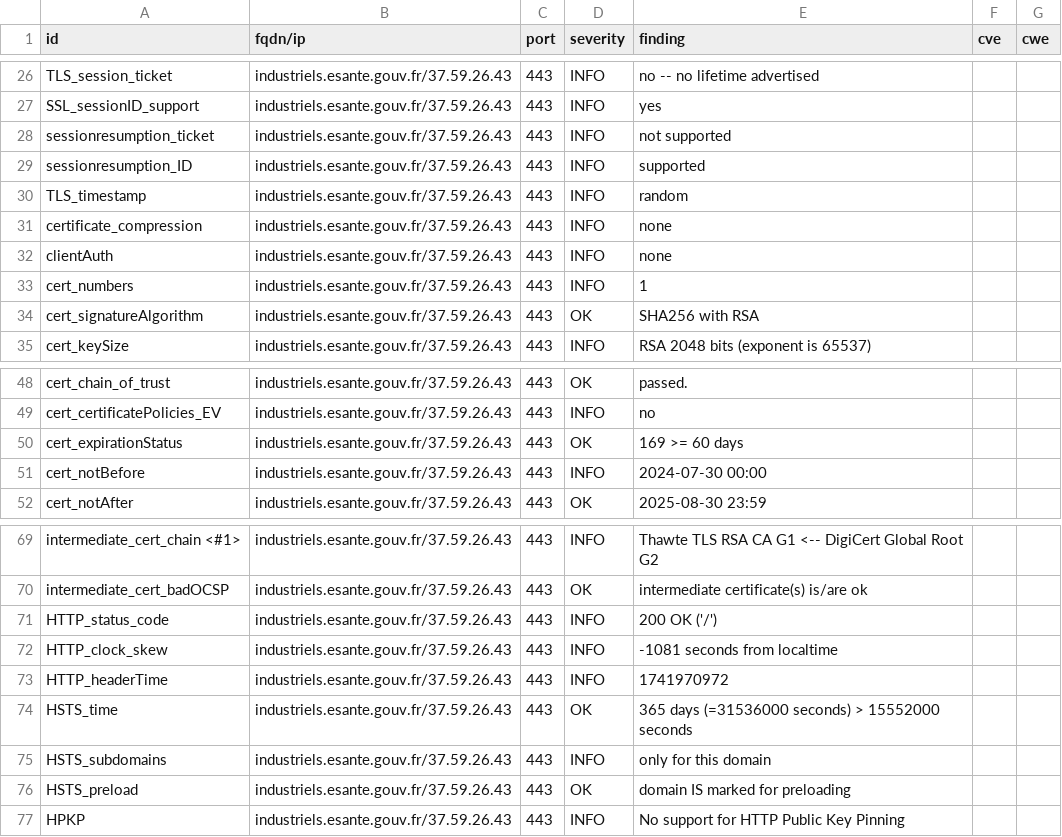
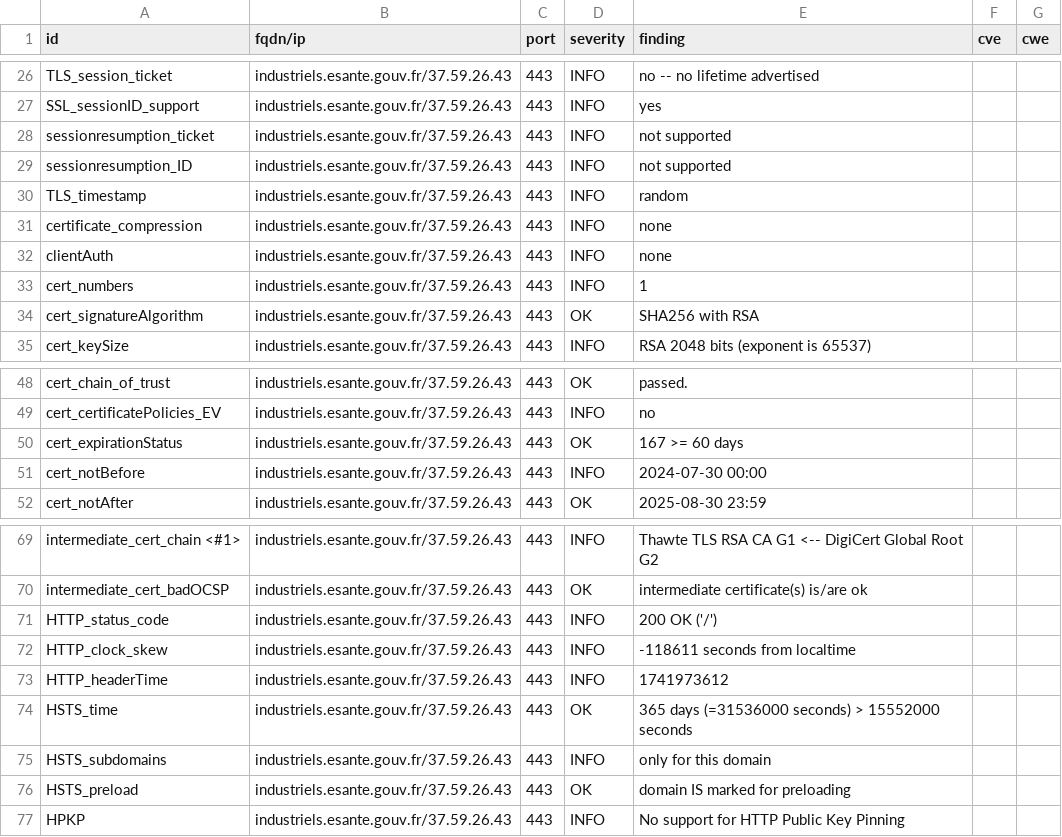
Before and after one commit to ansforge/dashlord_new, a CSV file: results/aHR0cHM6Ly9pbmR1c3RyaWVscy5lc2FudGUuZ291di5mcg==/testssl.csv, drawn as a sheet; only a part is shown, gaps mark what is left out.

```diff
--- a/results/aHR0cHM6Ly9pbmR1c3RyaWVscy5lc2FudGUuZ291di5mcg==/testssl.csv
+++ b/results/aHR0cHM6Ly9pbmR1c3RyaWVscy5lc2FudGUuZ291di5mcg==/testssl.csv
@@ -28,3 +28,3 @@
 "sessionresumption_ticket","industriels.esante.gouv.fr/37.59.26.43","443","INFO","not supported","",""
-"sessionresumption_ID","industriels.esante.gouv.fr/37.59.26.43","443","INFO","supported","",""
+"sessionresumption_ID","industriels.esante.gouv.fr/37.59.26.43","443","INFO","not supported","",""
 "TLS_timestamp","industriels.esante.gouv.fr/37.59.26.43","443","INFO","random","",""
@@ -49,3 +49,3 @@
 "cert_certificatePolicies_EV","industriels.esante.gouv.fr/37.59.26.43","443","INFO","no","",""
-"cert_expirationStatus","industriels.esante.gouv.fr/37.59.26.43","443","OK","169 >= 60 days","",""
+"cert_expirationStatus","industriels.esante.gouv.fr/37.59.26.43","443","OK","167 >= 60 days","",""
 "cert_notBefore","industriels.esante.gouv.fr/37.59.26.43","443","INFO","2024-07-30 00:00","",""
@@ -71,4 +71,4 @@
 "HTTP_status_code","industriels.esante.gouv.fr/37.59.26.43","443","INFO","200 OK ('/')","",""
-"HTTP_clock_skew","industriels.esante.gouv.fr/37.59.26.43","443","INFO","-1081 seconds from localtime","",""
-"HTTP_headerTime","industriels.esante.gouv.fr/37.59.26.43","443","INFO","1741970972","",""
+"HTTP_clock_skew","industriels.esante.gouv.fr/37.59.26.43","443","INFO","-118611 seconds from localtime","",""
+"HTTP_headerTime","industriels.esante.gouv.fr/37.59.26.43","443","INFO","1741973612","",""
 "HSTS_time","industriels.esante.gouv.fr/37.59.26.43","443","OK","365 days (=31536000 seconds) > 15552000 seconds","",""
```
Also changed, not shown: 12 other files.
